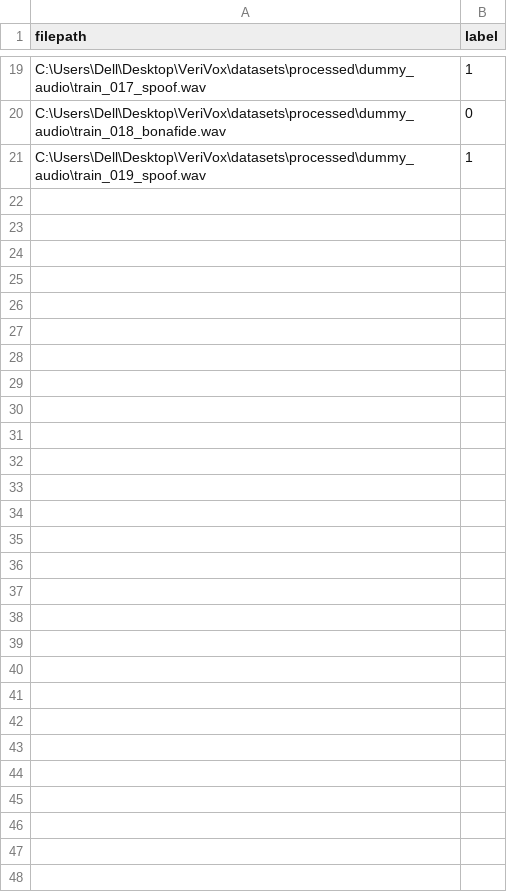
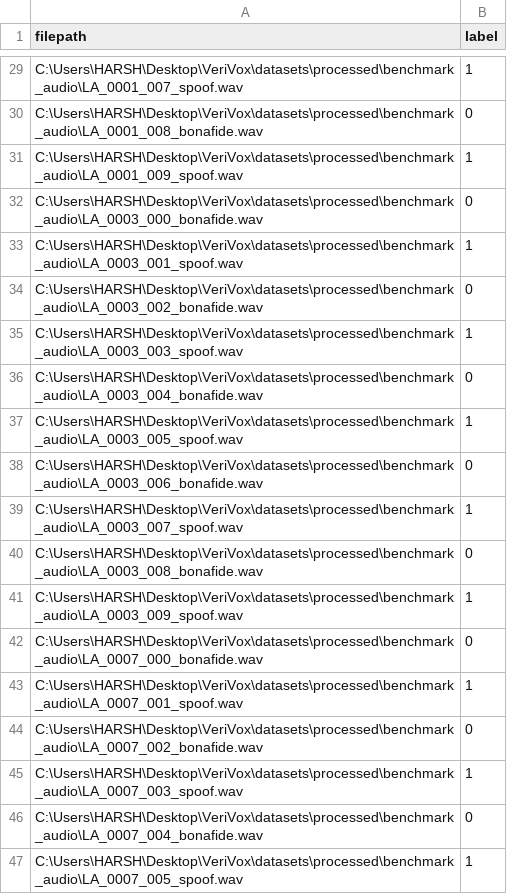
Before and after one commit to Durva-3124/VeriVox, a CSV file: datasets/processed/train.csv, drawn as a sheet; only a part is shown, gaps mark what is left out; addresses are those after the commit; the diff covers the shown part only; the diff names each change by its address in the sheet, - before the commit and + after, or states it on an @@ line.

Commit message:
Add Datasets & Evaluation module: ASVspoof manifests, offline codec augmentation, speaker-disjoint splits, and adversarial EER/FAR benchmark suite

```diff
--- a/datasets/processed/train.csv
+++ b/datasets/processed/train.csv
-A29 (filepath): C:\Users\Dell\Desktop\VeriVox\datasets\processed\dummy_audio\train_017_spoof.wav
+A29 (filepath): C:\Users\HARSH\Desktop\VeriVox\datasets\processed\benchmark_audio\LA_0001_007_spoof.wav
-A30 (filepath): C:\Users\Dell\Desktop\VeriVox\datasets\processed\dummy_audio\train_018_bonafide.wav
+A30 (filepath): C:\Users\HARSH\Desktop\VeriVox\datasets\processed\benchmark_audio\LA_0001_008_bonafide.wav
-A31 (filepath): C:\Users\Dell\Desktop\VeriVox\datasets\processed\dummy_audio\train_019_spoof.wav
+A31 (filepath): C:\Users\HARSH\Desktop\VeriVox\datasets\processed\benchmark_audio\LA_0001_009_spoof.wav
+row 32: C:\Users\HARSH\Desktop\VeriVox\datasets\processed\benchmark_audio\LA_0003_000_bonafide.wav | 0
+row 33: C:\Users\HARSH\Desktop\VeriVox\datasets\processed\benchmark_audio\LA_0003_001_spoof.wav | 1
+row 34: C:\Users\HARSH\Desktop\VeriVox\datasets\processed\benchmark_audio\LA_0003_002_bonafide.wav | 0
+row 35: C:\Users\HARSH\Desktop\VeriVox\datasets\processed\benchmark_audio\LA_0003_003_spoof.wav | 1
+row 36: C:\Users\HARSH\Desktop\VeriVox\datasets\processed\benchmark_audio\LA_0003_004_bonafide.wav | 0
+row 37: C:\Users\HARSH\Desktop\VeriVox\datasets\processed\benchmark_audio\LA_0003_005_spoof.wav | 1
+row 38: C:\Users\HARSH\Desktop\VeriVox\datasets\processed\benchmark_audio\LA_0003_006_bonafide.wav | 0
+row 39: C:\Users\HARSH\Desktop\VeriVox\datasets\processed\benchmark_audio\LA_0003_007_spoof.wav | 1
+row 40: C:\Users\HARSH\Desktop\VeriVox\datasets\processed\benchmark_audio\LA_0003_008_bonafide.wav | 0
+row 41: C:\Users\HARSH\Desktop\VeriVox\datasets\processed\benchmark_audio\LA_0003_009_spoof.wav | 1
+row 42: C:\Users\HARSH\Desktop\VeriVox\datasets\processed\benchmark_audio\LA_0007_000_bonafide.wav | 0
+row 43: C:\Users\HARSH\Desktop\VeriVox\datasets\processed\benchmark_audio\LA_0007_001_spoof.wav | 1
+row 44: C:\Users\HARSH\Desktop\VeriVox\datasets\processed\benchmark_audio\LA_0007_002_bonafide.wav | 0
+row 45: C:\Users\HARSH\Desktop\VeriVox\datasets\processed\benchmark_audio\LA_0007_003_spoof.wav | 1
+row 46: C:\Users\HARSH\Desktop\VeriVox\datasets\processed\benchmark_audio\LA_0007_004_bonafide.wav | 0
+row 47: C:\Users\HARSH\Desktop\VeriVox\datasets\processed\benchmark_audio\LA_0007_005_spoof.wav | 1
```
Also changed, not shown: 44 added rows and 17 edited cells elsewhere in this file, datasets/processed/val.csv, 27 other files.
